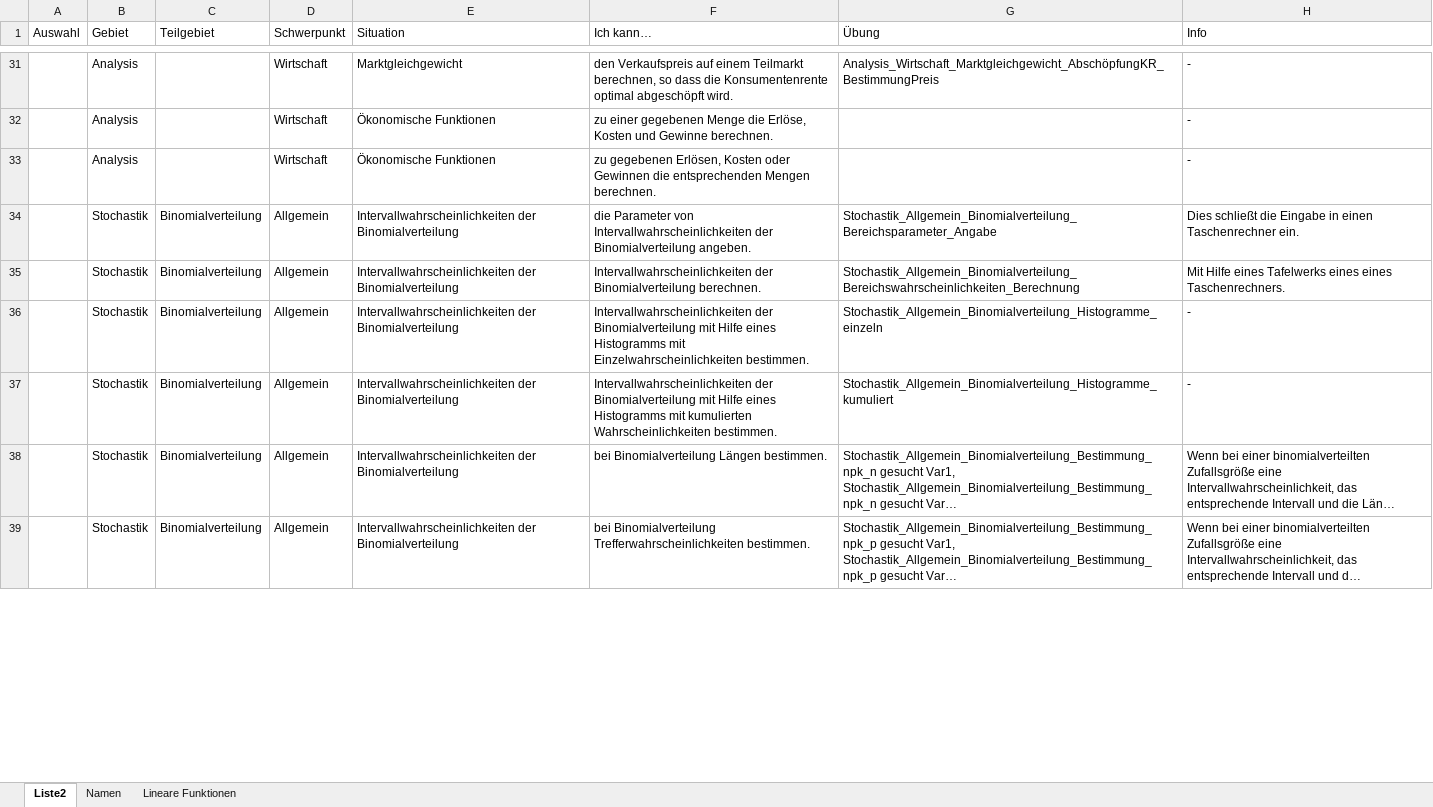
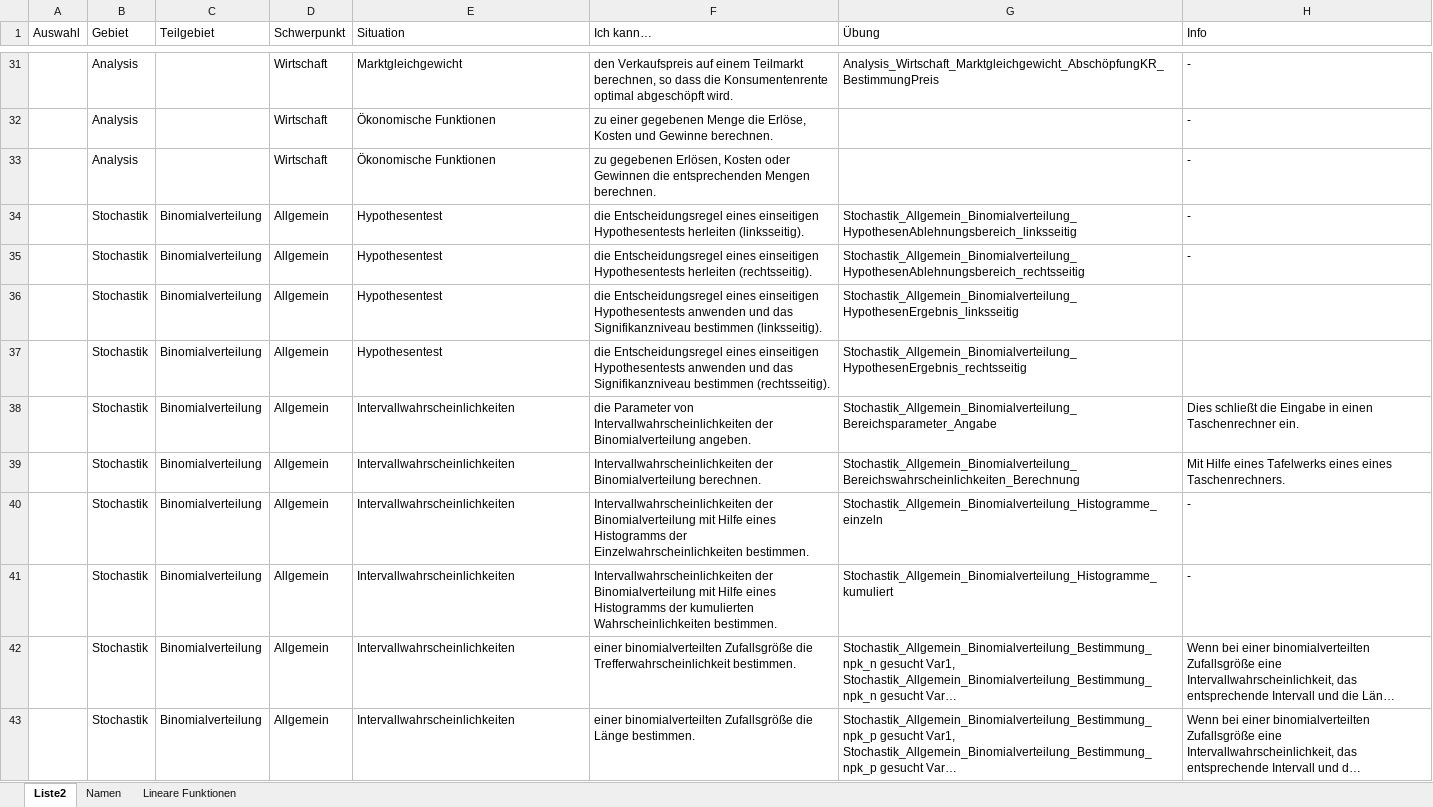
Before and after one commit to MatheDoc/digitalmath, an Excel workbook: liste.xlsx, sheet Liste2, drawn as a sheet; only a part is shown, gaps mark what is left out; long unchanged cells end in …; values as stored, in another font and other column widths than the file's, no borders; table styles not drawn; addresses are those after the commit; the diff covers the shown part only; the diff names each change by its address in the sheet, - before the commit and + after, or states it on an @@ line.

```diff
--- a/liste.xlsx (sheet Liste2)
+++ b/liste.xlsx (sheet Liste2)
+row 34:  | Stochastik | Binomialverteilung | Allgemein | Hypothesentest | die Entscheidungsregel eines einseitigen Hypothesentests herleiten (linksseitig). | Stochastik_Allgemein_Binomialverteilung_HypothesenAblehnungsbereich_linksseitig | -
+row 35:  | Stochastik | Binomialverteilung | Allgemein | Hypothesentest | die Entscheidungsregel eines einseitigen Hypothesentests herleiten (rechtsseitig). | Stochastik_Allgemein_Binomialverteilung_HypothesenAblehnungsbereich_rechtsseitig | -
+row 36:  | Stochastik | Binomialverteilung | Allgemein | Hypothesentest | die Entscheidungsregel eines einseitigen Hypothesentests anwenden und das Signifikanzniveau bestimmen (linksseitig). | Stochastik_Allgemein_Binomialverteilung_HypothesenErgebnis_linksseitig
+row 37:  | Stochastik | Binomialverteilung | Allgemein | Hypothesentest | die Entscheidungsregel eines einseitigen Hypothesentests anwenden und das Signifikanzniveau bestimmen (rechtsseitig). | Stochastik_Allgemein_Binomialverteilung_HypothesenErgebnis_rechtsseitig
-E38:E43 (Situation): Intervallwahrscheinlichkeiten der Binomialverteilung
+E38:E43 (Situation): Intervallwahrscheinlichkeiten
-F40 (Ich kann…): …eines Histogramms mit Einzelwahrscheinlichkeiten bestimmen.
+F40 (Ich kann…): …eines Histogramms der Einzelwahrscheinlichkeiten bestimmen.
-F41 (Ich kann…): …eines Histogramms mit kumulierten Wahrscheinlichkeiten…
+F41 (Ich kann…): …eines Histogramms der kumulierten Wahrscheinlichkeiten…
-F42 (Ich kann…): bei Binomialverteilung Längen bestimmen.
+F42 (Ich kann…): einer binomialverteilten Zufallsgröße die Trefferwahrscheinlichkeit bestimmen.
-F43 (Ich kann…): bei Binomialverteilung Trefferwahrscheinlichkeiten bestimmen.
+F43 (Ich kann…): einer binomialverteilten Zufallsgröße die Länge bestimmen.
```
Also changed, not shown: 5 added rows, 2 removed rows, 9 moved rows and 31 edited cells elsewhere in this sheet, sheet Namen, Aufgaben/Erstellung/Stochastik_Allgemein_Binomialverteilung.xlsm, Aufgaben/Erstellung/Stochastik_Allgemein_Methoden der Wahrscheinlichkeitsrechnung.xlsm, 29 other files.
